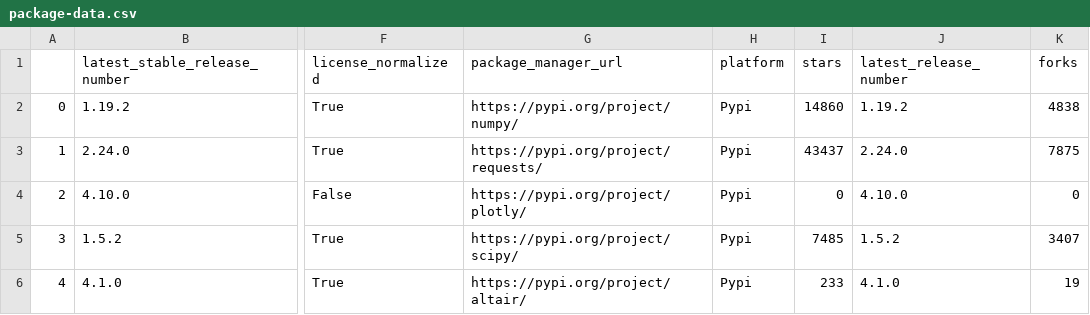
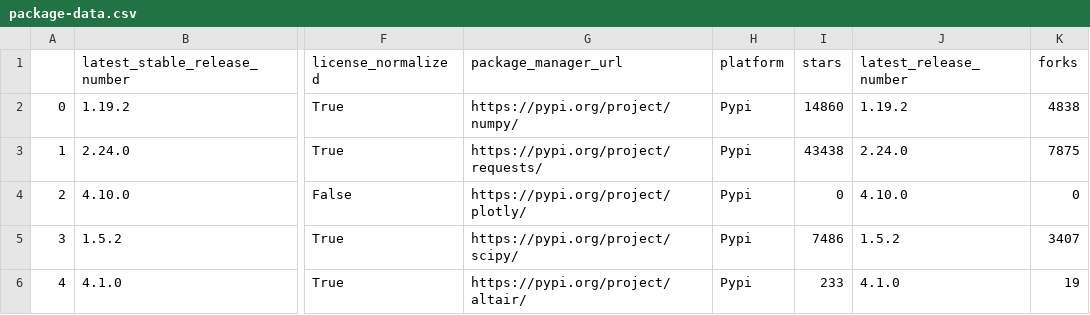
Before and after one commit to library-usage/library-sync, a CSV file: package-data.csv, drawn as a sheet; only a part is shown, gaps mark what is left out; the diff names each change by its address in the sheet, - before the commit and + after, or states it on an @@ line.

```diff
--- a/package-data.csv
+++ b/package-data.csv
-I3 (stars): 43437
+I3 (stars): 43438
-I5 (stars): 7485
+I5 (stars): 7486
```
